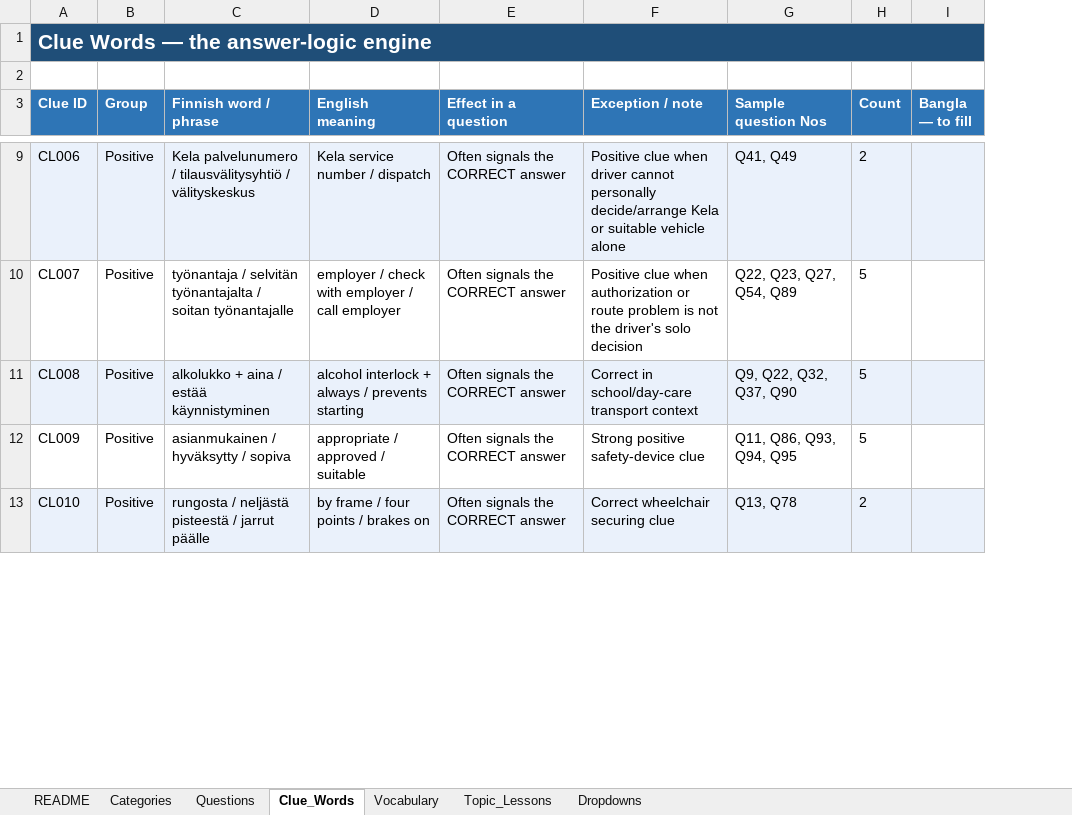
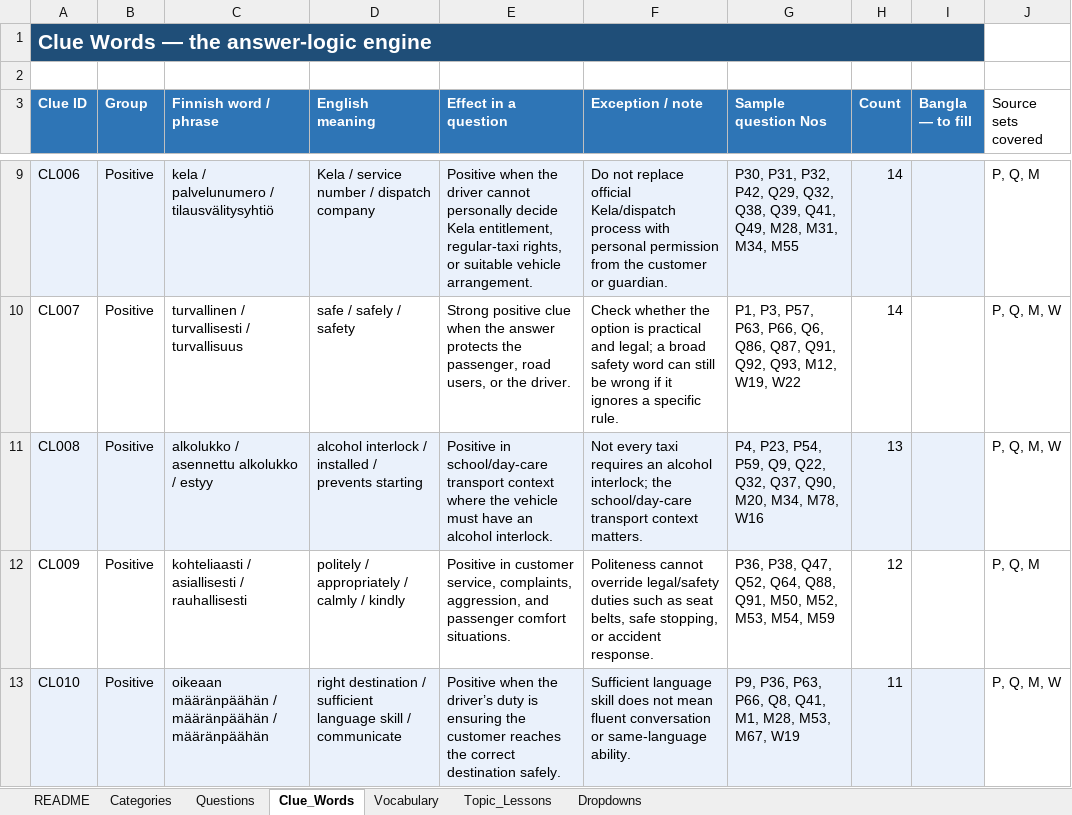
Before and after one commit to mkschft/taxiapp, an Excel workbook: content/sources/master.xlsx, sheet Clue_Words, drawn as a sheet; only a part is shown, gaps mark what is left out; values as stored, in another font and other column widths than the file's, no borders; the diff covers the shown part only; the diff names each change by its address in the sheet, - before the commit and + after, or states it on an @@ line.

```diff
--- a/content/sources/master.xlsx (sheet Clue_Words)
+++ b/content/sources/master.xlsx (sheet Clue_Words)
+column J (Source sets covered), rows 9-13: P, Q, M | P, Q, M, W | P, Q, M, W | P, Q, M | P, Q, M, W
-C9 (Finnish word / phrase): Kela palvelunumero / tilausvälitysyhtiö / välityskeskus
+C9 (Finnish word / phrase): kela / palvelunumero / tilausvälitysyhtiö
-D9 (English meaning): Kela service number / dispatch
+D9 (English meaning): Kela / service number / dispatch company
-E9 (Effect in a question): Often signals the CORRECT answer
+E9 (Effect in a question): Positive when the driver cannot personally decide Kela entitlement, regular-taxi rights, or suitable vehicle arrangement.
-F9 (Exception / note): Positive clue when driver cannot personally decide/arrange Kela or suitable vehicle alone
+F9 (Exception / note): Do not replace official Kela/dispatch process with personal permission from the customer or guardian.
-G9 (Sample question Nos): Q41, Q49
+G9 (Sample question Nos): P30, P31, P32, P42, Q29, Q32, Q38, Q39, Q41, Q49, M28, M31, M34, M55
-H9 (Count): 2
+H9 (Count): 14
-C10 (Finnish word / phrase): työnantaja / selvitän työnantajalta / soitan työnantajalle
+C10 (Finnish word / phrase): turvallinen / turvallisesti / turvallisuus
-D10 (English meaning): employer / check with employer / call employer
+D10 (English meaning): safe / safely / safety
-E10 (Effect in a question): Often signals the CORRECT answer
+E10 (Effect in a question): Strong positive clue when the answer protects the passenger, road users, or the driver.
-F10 (Exception / note): Positive clue when authorization or route problem is not the driver's solo decision
+F10 (Exception / note): Check whether the option is practical and legal; a broad safety word can still be wrong if it ignores a specific rule.
-G10 (Sample question Nos): Q22, Q23, Q27, Q54, Q89
+G10 (Sample question Nos): P1, P3, P57, P63, P66, Q6, Q86, Q87, Q91, Q92, Q93, M12, W19, W22
-H10 (Count): 5
+H10 (Count): 14
-C11 (Finnish word / phrase): alkolukko + aina / estää käynnistyminen
+C11 (Finnish word / phrase): alkolukko / asennettu alkolukko / estyy
-D11 (English meaning): alcohol interlock + always / prevents…
+D11 (English meaning): alcohol interlock / installed / prevents…
-E11 (Effect in a question): Often signals the CORRECT answer
+E11 (Effect in a question): Positive in school/day-care transport context where the vehicle must have an alcohol interlock.
-F11 (Exception / note): Correct in school/day-care transport context
+F11 (Exception / note): Not every taxi requires an alcohol interlock; the school/day-care transport context matters.
-G11 (Sample question Nos): Q9, Q22, Q32, Q37, Q90
+G11 (Sample question Nos): P4, P23, P54, P59, Q9, Q22, Q32, Q37, Q90, M20, M34, M78, W16
-H11 (Count): 5
+H11 (Count): 13
-C12 (Finnish word / phrase): asianmukainen / hyväksytty / sopiva
+C12 (Finnish word / phrase): kohteliaasti / asiallisesti / rauhallisesti
-D12 (English meaning): appropriate / approved / suitable
+D12 (English meaning): politely / appropriately / calmly / kindly
-E12 (Effect in a question): Often signals the CORRECT answer
+E12 (Effect in a question): Positive in customer service, complaints, aggression, and passenger comfort situations.
-F12 (Exception / note): Strong positive safety-device clue
+F12 (Exception / note): Politeness cannot override legal/safety duties such as seat belts, safe stopping, or accident response.
-G12 (Sample question Nos): Q11, Q86, Q93, Q94, Q95
+G12 (Sample question Nos): P36, P38, Q47, Q52, Q64, Q88, Q91, M50, M52, M53, M54, M59
-H12 (Count): 5
+H12 (Count): 12
-C13 (Finnish word / phrase): rungosta / neljästä pisteestä / jarrut päälle
+C13 (Finnish word / phrase): oikeaan määränpäähän / määränpäähän / määränpäähän
-D13 (English meaning): by frame / four points / brakes on
+D13 (English meaning): right destination / sufficient language skill / communicate
-E13 (Effect in a question): Often signals the CORRECT answer
+E13 (Effect in a question): Positive when the driver’s duty is ensuring the customer reaches the correct destination safely.
-F13 (Exception / note): Correct wheelchair securing clue
+F13 (Exception / note): Sufficient language skill does not mean fluent conversation or same-language ability.
-G13 (Sample question Nos): Q13, Q78
+G13 (Sample question Nos): P9, P36, P63, P66, Q8, Q41, M1, M28, M53, M67, W19
-H13 (Count): 2
+H13 (Count): 11
```
Also changed, not shown: 30 removed rows, 318 edited cells and cell formats elsewhere in this sheet, 10 other files.
